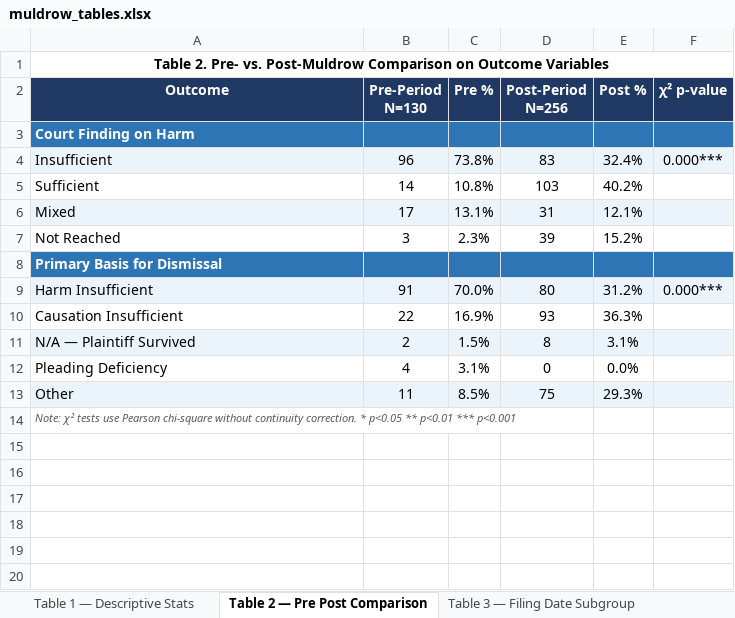
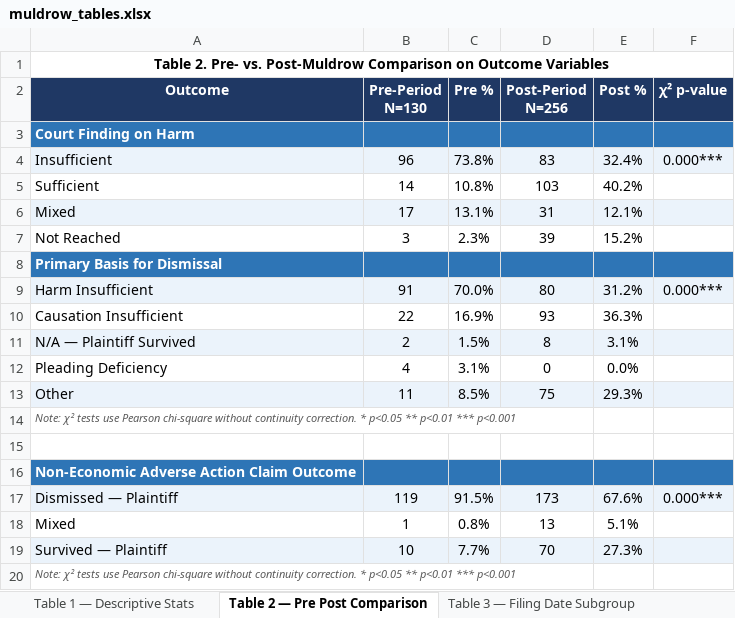
Before and after one commit to C-L-Ferguson/Muldrow, an Excel workbook: muldrow_tables.xlsx, sheet Table 2 — Pre Post Comparison, drawn as a sheet; values as stored, in another font and other column widths than the file's, no borders; the diff names each change by its address in the sheet, - before the commit and + after, or states it on an @@ line.

```diff
--- a/muldrow_tables.xlsx (sheet Table 2 — Pre Post Comparison)
+++ b/muldrow_tables.xlsx (sheet Table 2 — Pre Post Comparison)
+row 15: (empty)
+row 16: Non-Economic Adverse Action Claim Outcome
+row 17: Dismissed — Plaintiff | 119 | 91.5% | 173 | 67.6% | 0.000***
+row 18: Mixed | 1 | 0.8% | 13 | 5.1%
+row 19: Survived — Plaintiff | 10 | 7.7% | 70 | 27.3%
+row 20: Note: χ² tests use Pearson chi-square without continuity correction. * p<0.05 ** p<0.01 *** p<0.001
```
Also changed, not shown: sheet Table 8 — Multinomial Regressio, sheet Table 3 — Filing Date Subgroup, other sheet tabs, 1 other file.
